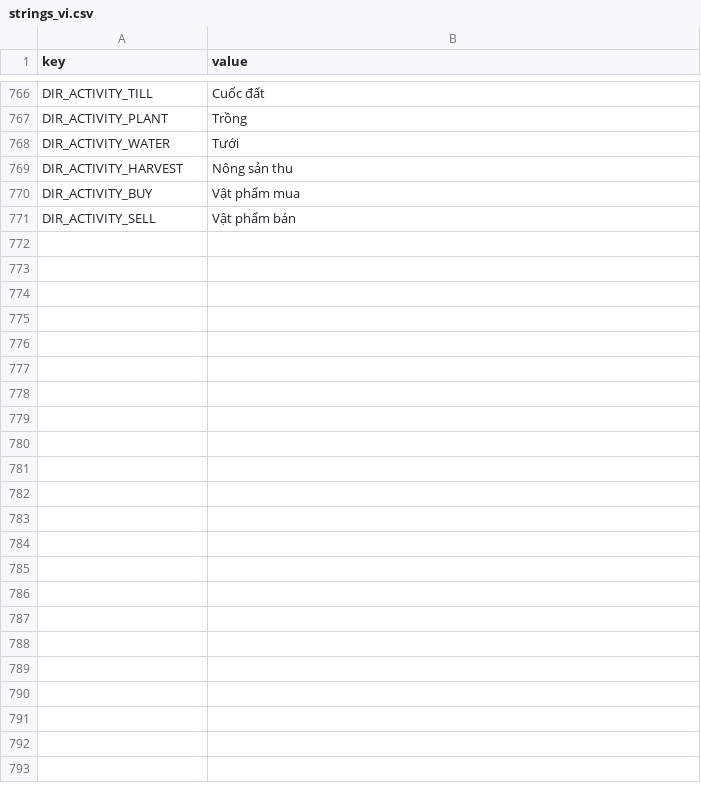
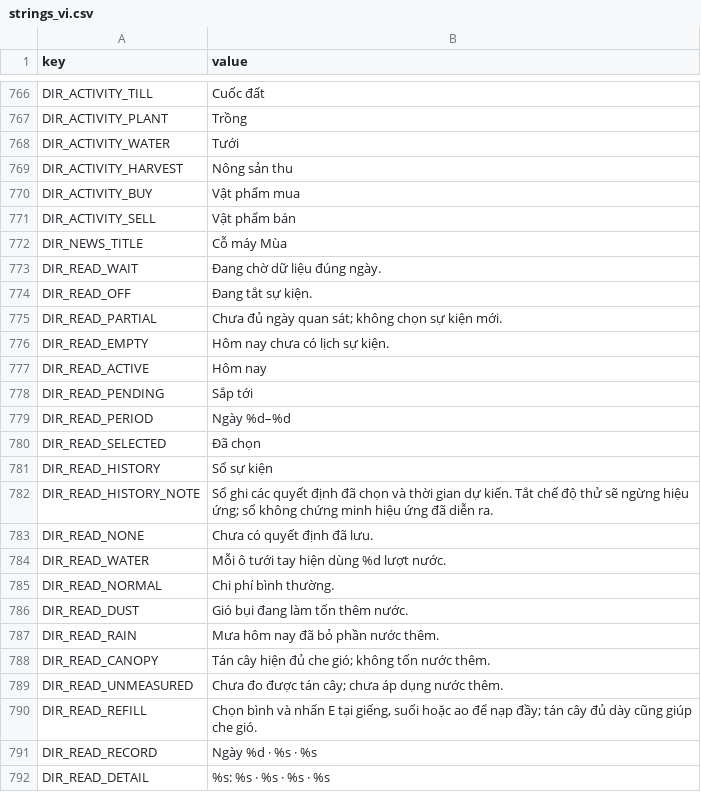
Before and after one commit to hoangarts1/nongtrai, a CSV file: localization/strings_vi.csv, drawn as a sheet; only a part is shown, gaps mark what is left out; the diff names each change by its address in the sheet, - before the commit and + after, or states it on an @@ line.

```diff
--- a/localization/strings_vi.csv
+++ b/localization/strings_vi.csv
+row 772: DIR_NEWS_TITLE | Cỗ máy Mùa
+row 773: DIR_READ_WAIT | Đang chờ dữ liệu đúng ngày.
+row 774: DIR_READ_OFF | Đang tắt sự kiện.
+row 775: DIR_READ_PARTIAL | Chưa đủ ngày quan sát; không chọn sự kiện mới.
+row 776: DIR_READ_EMPTY | Hôm nay chưa có lịch sự kiện.
+row 777: DIR_READ_ACTIVE | Hôm nay
+row 778: DIR_READ_PENDING | Sắp tới
+row 779: DIR_READ_PERIOD | Ngày %d–%d
+row 780: DIR_READ_SELECTED | Đã chọn
+row 781: DIR_READ_HISTORY | Sổ sự kiện
+row 782: DIR_READ_HISTORY_NOTE | Sổ ghi các quyết định đã chọn và thời gian dự kiến. Tắt chế độ thử sẽ ngừng hiệu ứng; sổ không chứng minh hiệu ứng đã diễn ra.
+row 783: DIR_READ_NONE | Chưa có quyết định đã lưu.
+row 784: DIR_READ_WATER | Mỗi ô tưới tay hiện dùng %d lượt nước.
+row 785: DIR_READ_NORMAL | Chi phí bình thường.
+row 786: DIR_READ_DUST | Gió bụi đang làm tốn thêm nước.
+row 787: DIR_READ_RAIN | Mưa hôm nay đã bỏ phần nước thêm.
+row 788: DIR_READ_CANOPY | Tán cây hiện đủ che gió; không tốn nước thêm.
+row 789: DIR_READ_UNMEASURED | Chưa đo được tán cây; chưa áp dụng nước thêm.
+row 790: DIR_READ_REFILL | Chọn bình và nhấn E tại giếng, suối hoặc ao để nạp đầy; tán cây đủ dày cũng giúp che gió.
+row 791: DIR_READ_RECORD | Ngày %d · %s · %s
+row 792: DIR_READ_DETAIL | %s: %s · %s · %s · %s
```
Also changed, not shown: localization/strings_en.csv, 34 other files.
